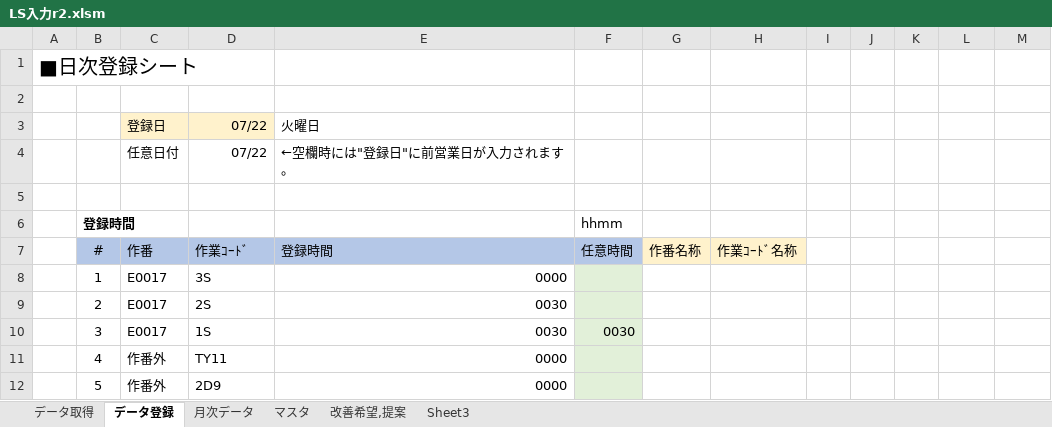
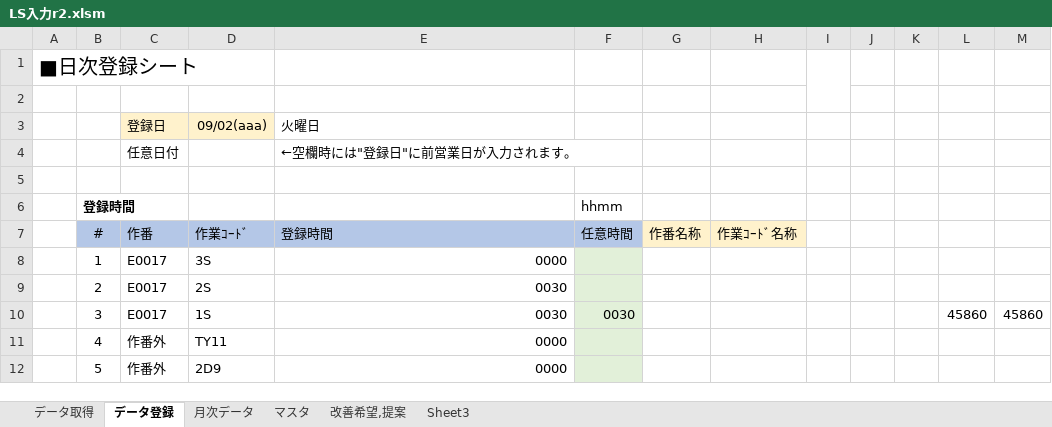
Before and after one commit to Ibar-Aki/vba-files, an Excel workbook: LS入力/完全版/LS入力r2.xlsm, sheet データ登録, drawn as a sheet; only a part is shown; values as stored, in another font and other column widths than the file's, no borders; charts and pictures and conditional formats not drawn; the diff names each change by its address in the sheet, - before the commit and + after, or states it on an @@ line.

```diff
--- a/LS入力/完全版/LS入力r2.xlsm (sheet データ登録)
+++ b/LS入力/完全版/LS入力r2.xlsm (sheet データ登録)
+I1:I2 merged
-D3: 07/22
+D3: 09/02(aaa)
-D4: 07/22
+D4: (empty)
-L10: (empty)
+L10: 45860
-M10: (empty)
+M10: 45860
```
Also changed, not shown: sheet 月次データ, 6 other files.
